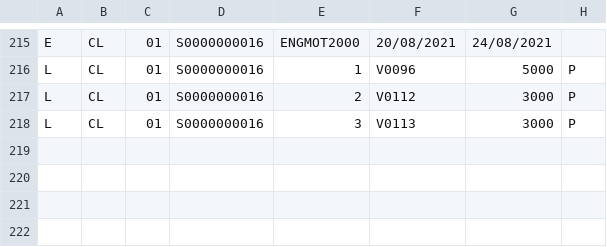
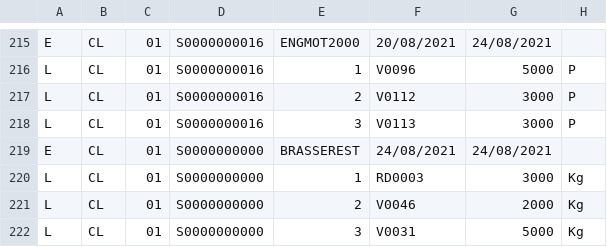
Before and after one commit to Seb974/cap-mechant-api, a CSV file: public/VIF/orders.csv, drawn as a sheet; only a part is shown, gaps mark what is left out.

```diff
--- a/public/VIF/orders.csv
+++ b/public/VIF/orders.csv
@@ -218 +218,5 @@ L,CL,01,S0000000016,2,V0112,3000,P
 L,CL,01,S0000000016,3,V0113,3000,P
+E,CL,01,S0000000000,BRASSEREST,24/08/2021,24/08/2021
+L,CL,01,S0000000000,1,RD0003,3000,Kg
+L,CL,01,S0000000000,2,V0046,2000,Kg
+L,CL,01,S0000000000,3,V0031,5000,Kg
```
Also changed, not shown: 2 other files.
